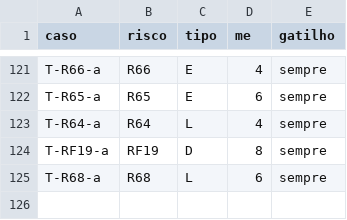
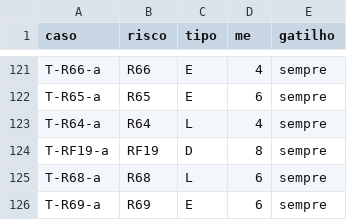
Before and after one commit to NoNamedOrg-workflow-b/workflow-tests, a TSV file: tools/cases.tsv, drawn as a sheet; only a part is shown, gaps mark what is left out.

Commit message:
Register T-R69-a: a canary in evaluate can block through the shared check name

```diff
--- a/tools/cases.tsv
+++ b/tools/cases.tsv
@@ -125 +125,2 @@ T-RF19-a	RF19	D	8	sempre
 T-R68-a	R68	L	6	sempre
+T-R69-a	R69	E	6	sempre
```
